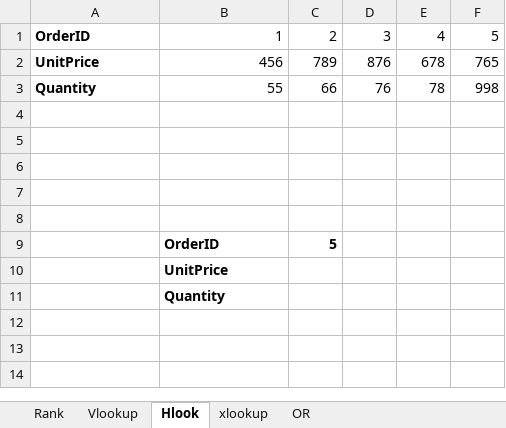
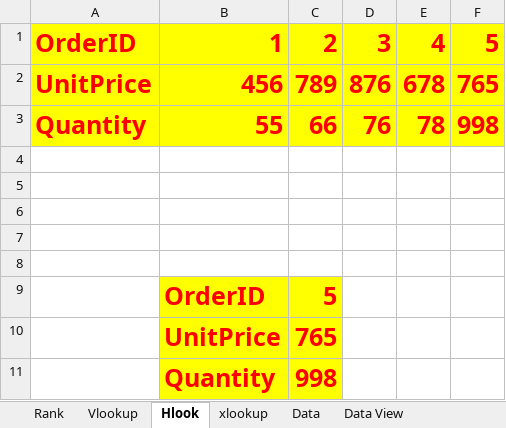
Before and after one commit to AtharProgrammer/Python, an Excel workbook: Sample Data.xlsx, sheet Hlook, drawn as a sheet; values as stored, in another font and other column widths than the file's, no borders; the diff names each change by its address in the sheet, - before the commit and + after, or states it on an @@ line.

```diff
--- a/Sample Data.xlsx (sheet Hlook)
+++ b/Sample Data.xlsx (sheet Hlook)
-sheet tab: OR
+sheet tab: Data
+sheet tab: Data View
@@ A1:F3 fill: none → #FFFF00, text colour: black → #FF0000, text size: larger @@
-B1:F3 bold: off
+B1:F3 bold: on
-B9:C11 fill: none
+B9:C11 fill: #FFFF00
-B9:C9 text colour: black
+B9:C9 text colour: #FF0000, text size: larger
-B10:B11 text colour: black
+B10:B11 text colour: #FF0000, text size: larger
-C10: (empty)
+C10: 765
-C11: (empty)
+C11: 998
```
Also changed, not shown: sheet xlookup, sheet Rank, sheet Vlookup, other sheet tabs.
